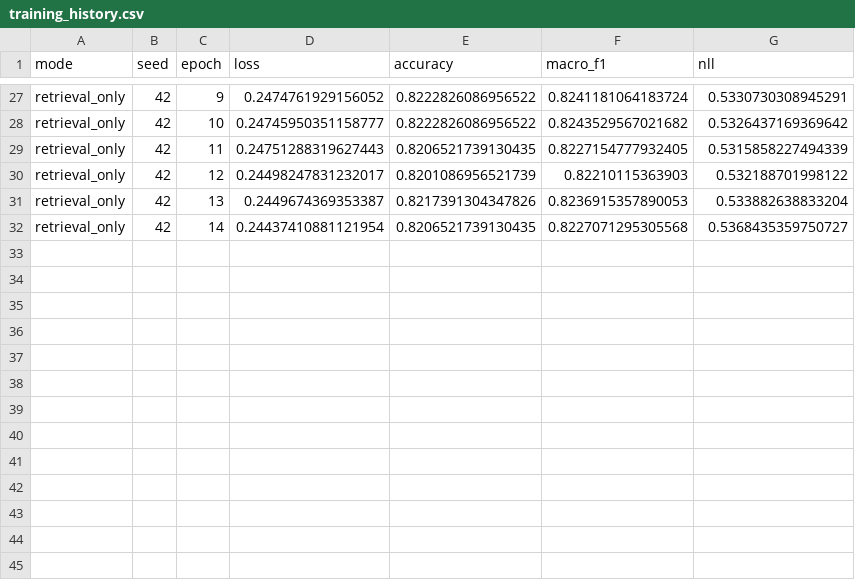
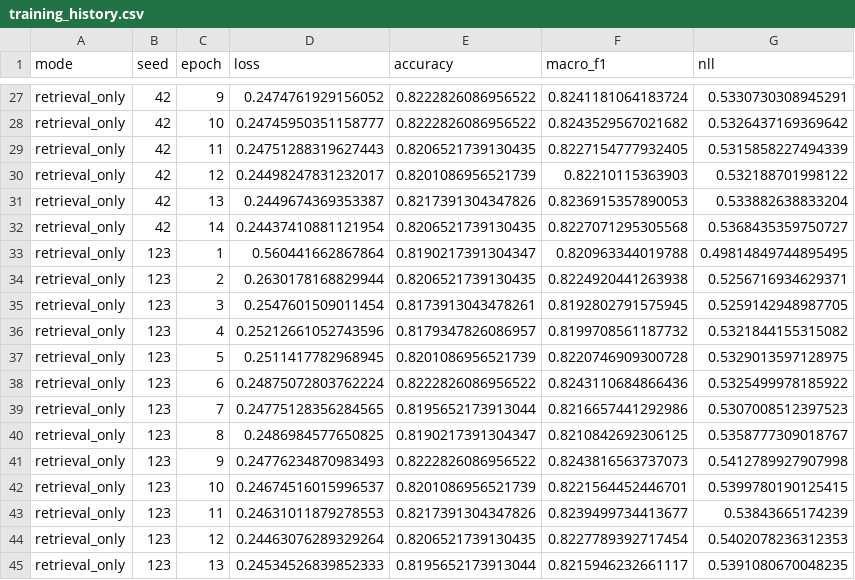
Before and after one commit to ankita6876/bangla-sentiment-research, a CSV file: research_stage8b/training_history.csv, drawn as a sheet; only a part is shown, gaps mark what is left out; the diff names each change by its address in the sheet, - before the commit and + after, or states it on an @@ line.

Commit message:
Stage 8B retrieval_only seed 123 completed

```diff
--- a/research_stage8b/training_history.csv
+++ b/research_stage8b/training_history.csv
+row 33: retrieval_only | 123 | 1 | 0.560441662867864 | 0.8190217391304347 | 0.820963344019788 | 0.49814849744895495
+row 34: retrieval_only | 123 | 2 | 0.2630178168829944 | 0.8206521739130435 | 0.8224920441263938 | 0.5256716934629371
+row 35: retrieval_only | 123 | 3 | 0.2547601509011454 | 0.8173913043478261 | 0.8192802791575945 | 0.5259142948987705
+row 36: retrieval_only | 123 | 4 | 0.25212661052743596 | 0.8179347826086957 | 0.8199708561187732 | 0.5321844155315082
+row 37: retrieval_only | 123 | 5 | 0.2511417782968945 | 0.8201086956521739 | 0.8220746909300728 | 0.5329013597128975
+row 38: retrieval_only | 123 | 6 | 0.24875072803762224 | 0.8222826086956522 | 0.8243110684866436 | 0.5325499978185922
+row 39: retrieval_only | 123 | 7 | 0.24775128356284565 | 0.8195652173913044 | 0.8216657441292986 | 0.5307008512397523
+row 40: retrieval_only | 123 | 8 | 0.2486984577650825 | 0.8190217391304347 | 0.8210842692306125 | 0.5358777309018767
+row 41: retrieval_only | 123 | 9 | 0.24776234870983493 | 0.8222826086956522 | 0.8243816563737073 | 0.5412789927907998
+row 42: retrieval_only | 123 | 10 | 0.24674516015996537 | 0.8201086956521739 | 0.8221564452446701 | 0.5399780190125415
+row 43: retrieval_only | 123 | 11 | 0.24631011879278553 | 0.8217391304347826 | 0.8239499734413677 | 0.53843665174239
+row 44: retrieval_only | 123 | 12 | 0.24463076289329264 | 0.8206521739130435 | 0.8227789392717454 | 0.5402078236312353
+row 45: retrieval_only | 123 | 13 | 0.24534526839852333 | 0.8195652173913044 | 0.8215946232661117 | 0.5391080670048235
```
Also changed, not shown: research_stage8b/individual_results.csv.
